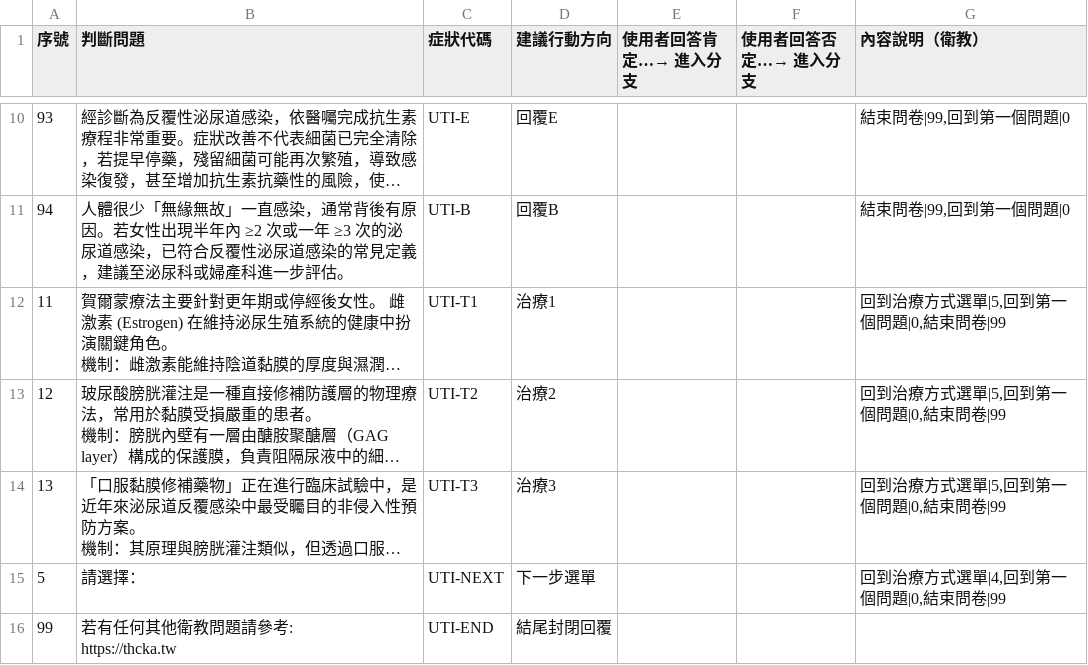
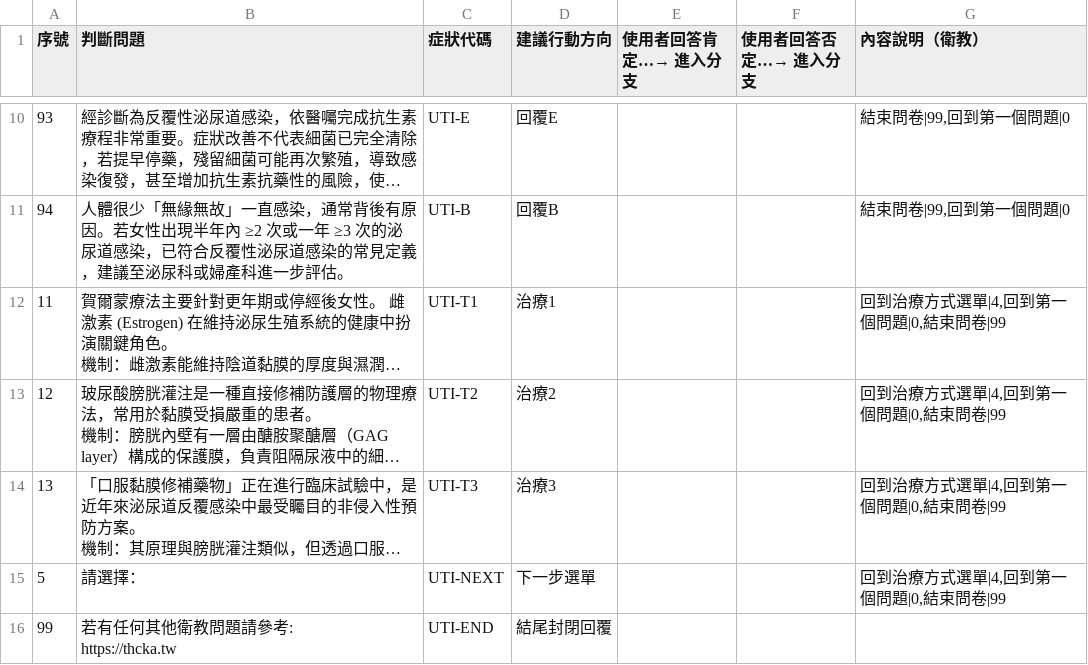
Before and after one commit to zeus-ordo/line-medical-bot, a CSV file: data/flow.csv, drawn as a sheet; only a part is shown, gaps mark what is left out; long unchanged cells end in …; the diff names each change by its address in the sheet, - before the commit and + after, or states it on an @@ line.

Commit message:
fix: 回治療選單改一次到位並優化治療文案段落換行

```diff
--- a/data/flow.csv
+++ b/data/flow.csv
-G12:G14 (內容說明（衛教）): 回到治療方式選單|5,回到第一個問題|0,結束問卷|99
+G12:G14 (內容說明（衛教）): 回到治療方式選單|4,回到第一個問題|0,結束問卷|99
```
